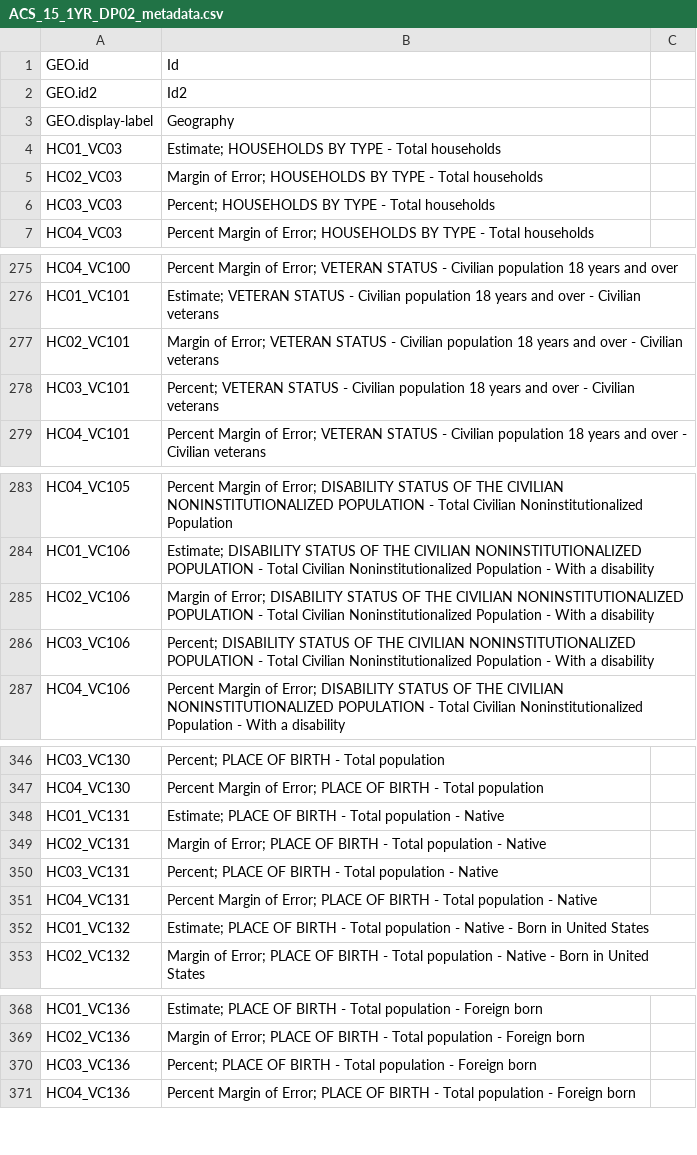
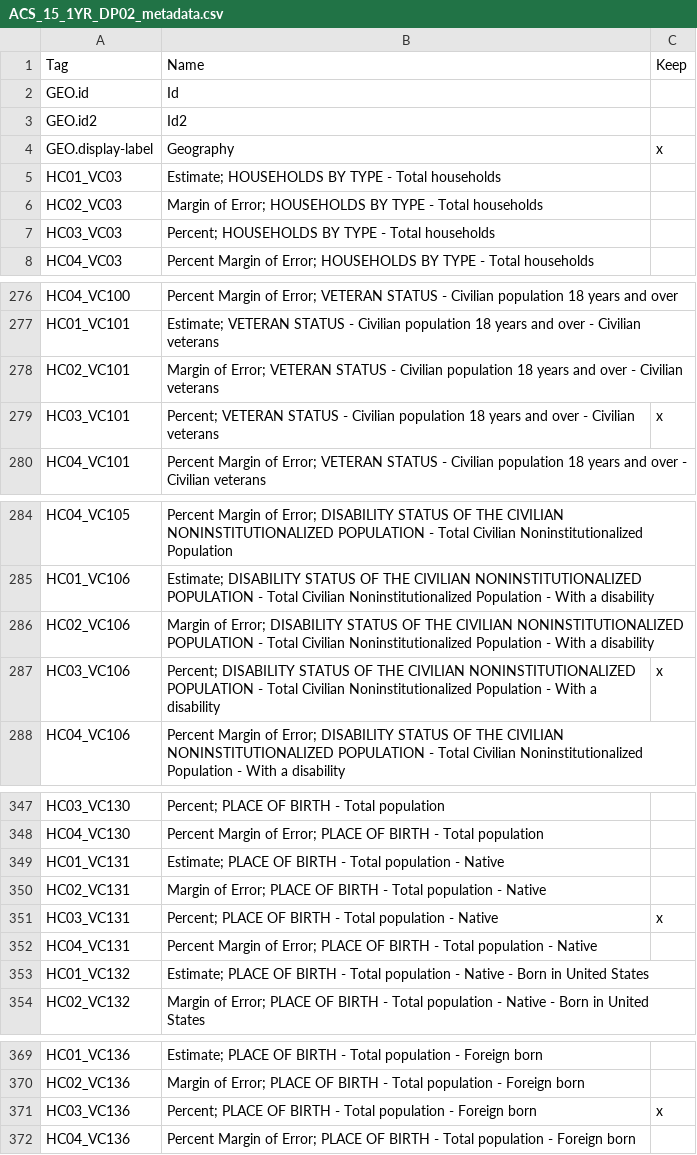
Before and after one commit to jrogol/SYS6016_Project-1, a CSV file: ACS Data-Regional/ACS_byState/ACS_15_1YR_DP02_metadata.csv, drawn as a sheet; only a part is shown, gaps mark what is left out; the diff covers the shown part only.

```diff
--- a/ACS Data-Regional/ACS_byState/ACS_15_1YR_DP02_metadata.csv
+++ b/ACS Data-Regional/ACS_byState/ACS_15_1YR_DP02_metadata.csv
@@ -0,0 +1 @@
+Tag,Name,Keep,
@@ -3 +4 @@ GEO.id2,Id2
-GEO.display-label,Geography
+GEO.display-label,Geography,x
@@ -278 +279 @@ HC02_VC101,Margin of Error; VETERAN STATUS - Civilian population 18 years and ov
-HC03_VC101,Percent; VETERAN STATUS - Civilian population 18 years and over - Civilian veterans
+HC03_VC101,Percent; VETERAN STATUS - Civilian population 18 years and over - Civilian veterans,x
@@ -286 +287 @@ HC02_VC106,Margin of Error; DISABILITY STATUS OF THE CIVILIAN NONINSTITUTIONALIZ
-HC03_VC106,Percent; DISABILITY STATUS OF THE CIVILIAN NONINSTITUTIONALIZED POPULATION - Total Civilian Noninstitutionalized Population - With a disability
+HC03_VC106,Percent; DISABILITY STATUS OF THE CIVILIAN NONINSTITUTIONALIZED POPULATION - Total Civilian Noninstitutionalized Population - With a disability,x
@@ -350 +351 @@ HC02_VC131,Margin of Error; PLACE OF BIRTH - Total population - Native
-HC03_VC131,Percent; PLACE OF BIRTH - Total population - Native
+HC03_VC131,Percent; PLACE OF BIRTH - Total population - Native,x
@@ -370 +371 @@ HC02_VC136,Margin of Error; PLACE OF BIRTH - Total population - Foreign born
-HC03_VC136,Percent; PLACE OF BIRTH - Total population - Foreign born
+HC03_VC136,Percent; PLACE OF BIRTH - Total population - Foreign born,x
```
Also changed, not shown: 1 edited cell elsewhere in this file, ACS Data-Regional/ACS_byState/ACS_15_1YR_DP03_metadata.csv.
